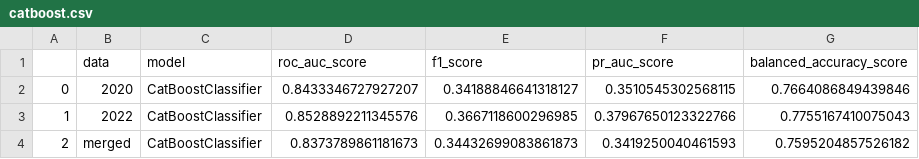
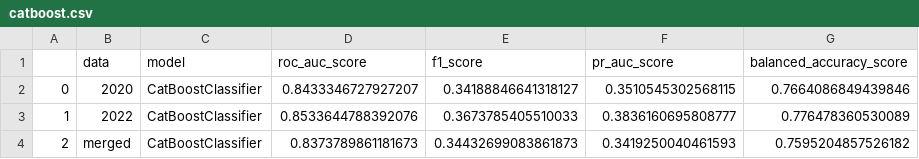
Before and after one commit to j0pl0p/cvd-analysis, a CSV file: ml/results/catboost.csv, drawn as a sheet.

```diff
--- a/ml/results/catboost.csv
+++ b/ml/results/catboost.csv
@@ -2,3 +2,3 @@
 0,2020,CatBoostClassifier,0.8433346727927207,0.34188846641318127,0.3510545302568115,0.7664086849439846
-1,2022,CatBoostClassifier,0.8528892211345576,0.3667118600296985,0.37967650123322766,0.7755167410075043
+1,2022,CatBoostClassifier,0.8533644788392076,0.3673785405510033,0.3836160695808777,0.776478360530089
 2,merged,CatBoostClassifier,0.8373789861181673,0.34432699083861873,0.3419250040461593,0.7595204857526182
```
Also changed, not shown: 7 other files.
